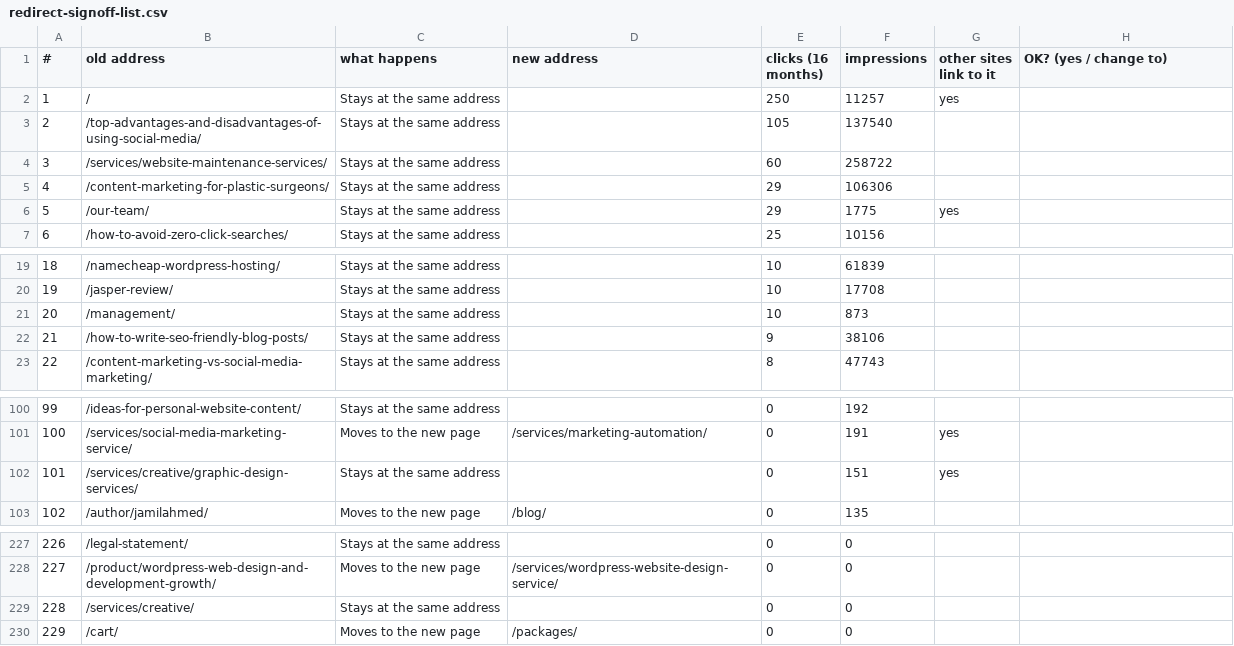
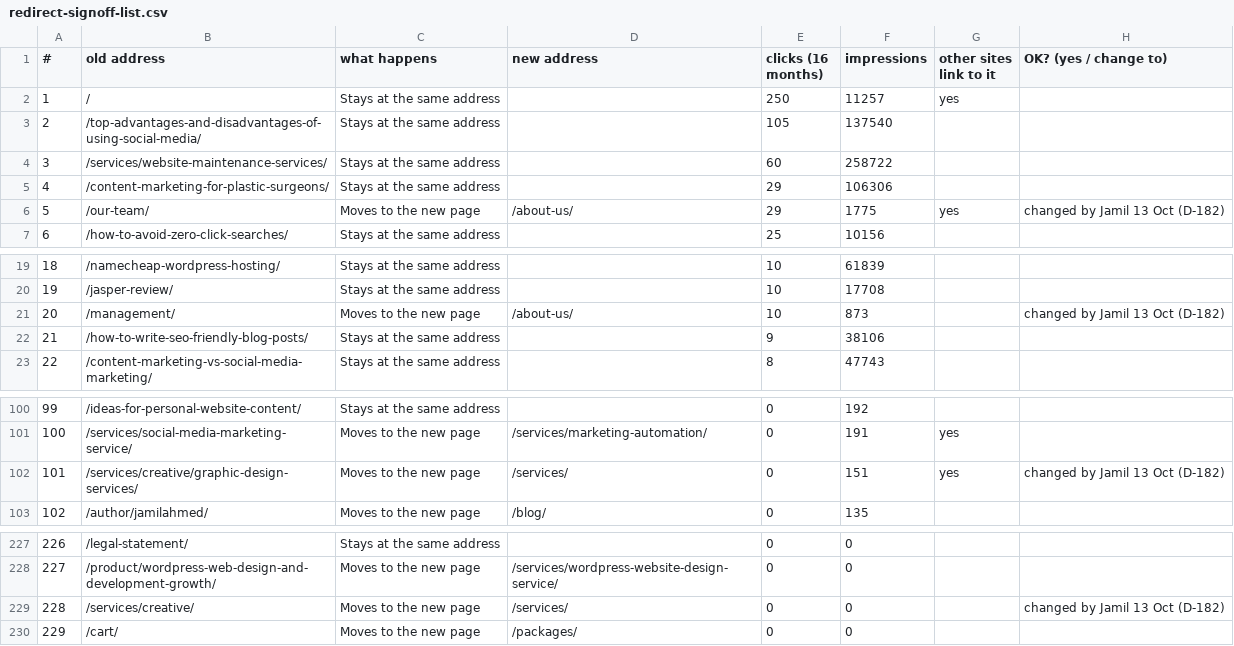
Before and after one commit to jamilahmed16/reinforce-lab-wp-modernization, a CSV file: claude/data/redirect-signoff-list.csv, drawn as a sheet; only a part is shown, gaps mark what is left out.

```diff
--- a/claude/data/redirect-signoff-list.csv
+++ b/claude/data/redirect-signoff-list.csv
@@ -5,3 +5,3 @@
 4,/content-marketing-for-plastic-surgeons/,Stays at the same address,,29,106306,,
-5,/our-team/,Stays at the same address,,29,1775,yes,
+5,/our-team/,Moves to the new page,/about-us/,29,1775,yes,changed by Jamil 13 Oct (D-182)
 6,/how-to-avoid-zero-click-searches/,Stays at the same address,,25,10156,,
@@ -20,3 +20,3 @@
 19,/jasper-review/,Stays at the same address,,10,17708,,
-20,/management/,Stays at the same address,,10,873,,
+20,/management/,Moves to the new page,/about-us/,10,873,,changed by Jamil 13 Oct (D-182)
 21,/how-to-write-seo-friendly-blog-posts/,Stays at the same address,,9,38106,,
@@ -101,3 +101,3 @@
 100,/services/social-media-marketing-service/,Moves to the new page,/services/marketing-automation/,0,191,yes,
-101,/services/creative/graphic-design-services/,Stays at the same address,,0,151,yes,
+101,/services/creative/graphic-design-services/,Moves to the new page,/services/,0,151,yes,changed by Jamil 13 Oct (D-182)
 102,/author/jamilahmed/,Moves to the new page,/blog/,0,135,,
@@ -228,3 +228,3 @@
 227,/product/wordpress-web-design-and-development-growth/,Moves to the new page,/services/wordpress-website-design-service/,0,0,,
-228,/services/creative/,Stays at the same address,,0,0,,
+228,/services/creative/,Moves to the new page,/services/,0,0,,changed by Jamil 13 Oct (D-182)
 229,/cart/,Moves to the new page,/packages/,0,0,,
```
Also changed, not shown: claude/data/redirect-map-draft.csv, 2 other files.
